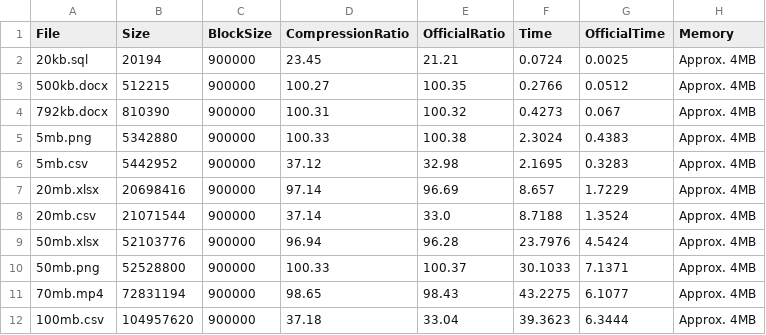
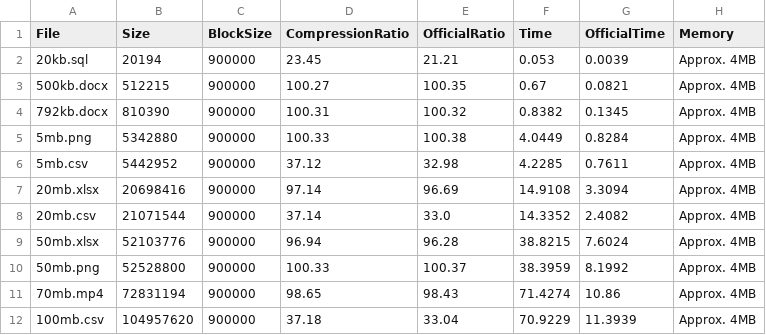
Before and after one commit to AfaqKhaliq/bzip2-compression, a CSV file: results.csv, drawn as a sheet.

```diff
--- a/results.csv
+++ b/results.csv
@@ -1,12 +1,12 @@
 File,Size,BlockSize,CompressionRatio,OfficialRatio,Time,OfficialTime,Memory
-20kb.sql,20194,900000,23.45,21.21,0.0724,0.0025,Approx. 4MB
-500kb.docx,512215,900000,100.27,100.35,0.2766,0.0512,Approx. 4MB
-792kb.docx,810390,900000,100.31,100.32,0.4273,0.067,Approx. 4MB
-5mb.png,5342880,900000,100.33,100.38,2.3024,0.4383,Approx. 4MB
-5mb.csv,5442952,900000,37.12,32.98,2.1695,0.3283,Approx. 4MB
-20mb.xlsx,20698416,900000,97.14,96.69,8.657,1.7229,Approx. 4MB
-20mb.csv,21071544,900000,37.14,33.0,8.7188,1.3524,Approx. 4MB
-50mb.xlsx,52103776,900000,96.94,96.28,23.7976,4.5424,Approx. 4MB
-50mb.png,52528800,900000,100.33,100.37,30.1033,7.1371,Approx. 4MB
-70mb.mp4,72831194,900000,98.65,98.43,43.2275,6.1077,Approx. 4MB
-100mb.csv,104957620,900000,37.18,33.04,39.3623,6.3444,Approx. 4MB
+20kb.sql,20194,900000,23.45,21.21,0.053,0.0039,Approx. 4MB
+500kb.docx,512215,900000,100.27,100.35,0.67,0.0821,Approx. 4MB
+792kb.docx,810390,900000,100.31,100.32,0.8382,0.1345,Approx. 4MB
+5mb.png,5342880,900000,100.33,100.38,4.0449,0.8284,Approx. 4MB
+5mb.csv,5442952,900000,37.12,32.98,4.2285,0.7611,Approx. 4MB
+20mb.xlsx,20698416,900000,97.14,96.69,14.9108,3.3094,Approx. 4MB
+20mb.csv,21071544,900000,37.14,33.0,14.3352,2.4082,Approx. 4MB
+50mb.xlsx,52103776,900000,96.94,96.28,38.8215,7.6024,Approx. 4MB
+50mb.png,52528800,900000,100.33,100.37,38.3959,8.1992,Approx. 4MB
+70mb.mp4,72831194,900000,98.65,98.43,71.4274,10.86,Approx. 4MB
+100mb.csv,104957620,900000,37.18,33.04,70.9229,11.3939,Approx. 4MB
```
Also changed, not shown: 4 other files.
